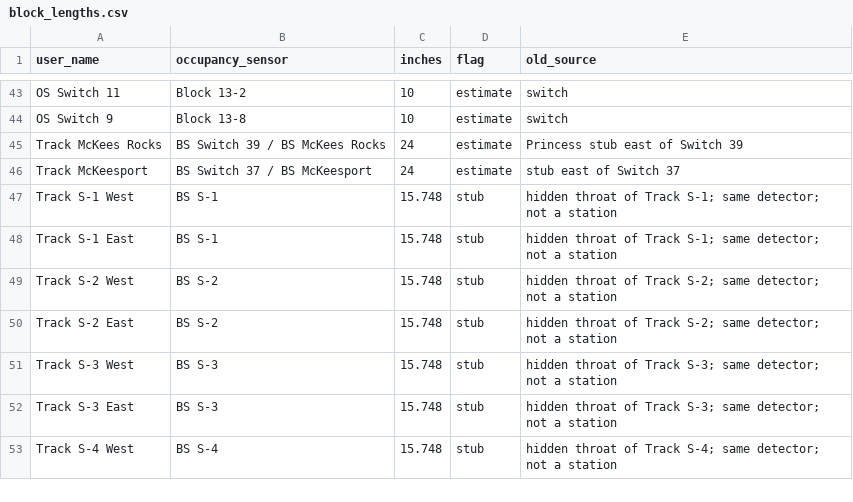
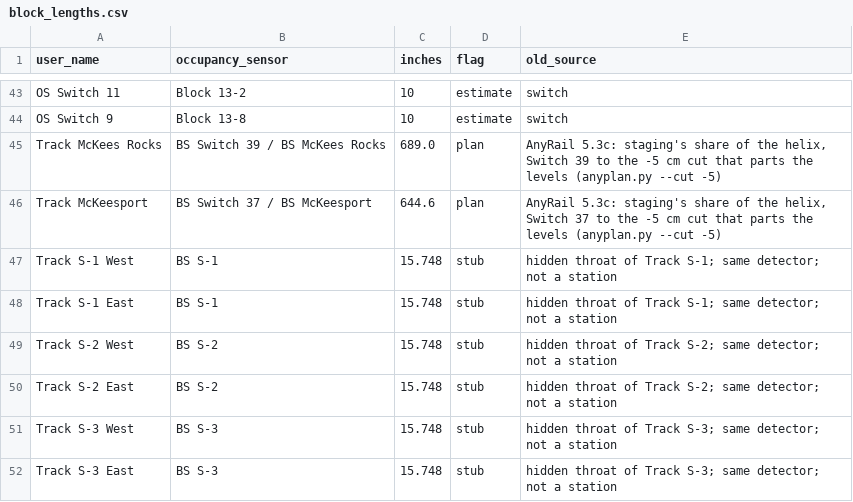
Before and after one commit to lnevo/hart, a CSV file: jmri/layouts/hart/data/block_lengths.csv, drawn as a sheet; only a part is shown, gaps mark what is left out; the shorter side is filled out with more unchanged rows.

```diff
--- a/jmri/layouts/hart/data/block_lengths.csv
+++ b/jmri/layouts/hart/data/block_lengths.csv
@@ -44,4 +44,4 @@ OS Switch 11,Block 13-2,10,estimate,switch
 OS Switch 9,Block 13-8,10,estimate,switch
-Track McKees Rocks,BS Switch 39 / BS McKees Rocks,24,estimate,Princess stub east of Switch 39
-Track McKeesport,BS Switch 37 / BS McKeesport,24,estimate,stub east of Switch 37
+Track McKees Rocks,BS Switch 39 / BS McKees Rocks,689.0,plan,"AnyRail 5.3c: staging's share of the helix, Switch 39 to the -5 cm cut that parts the levels (anyplan.py --cut -5)"
+Track McKeesport,BS Switch 37 / BS McKeesport,644.6,plan,"AnyRail 5.3c: staging's share of the helix, Switch 37 to the -5 cm cut that parts the levels (anyplan.py --cut -5)"
 Track S-1 West,BS S-1,15.748,stub,hidden throat of Track S-1; same detector; not a station
```
Also changed, not shown: 2 other files.
